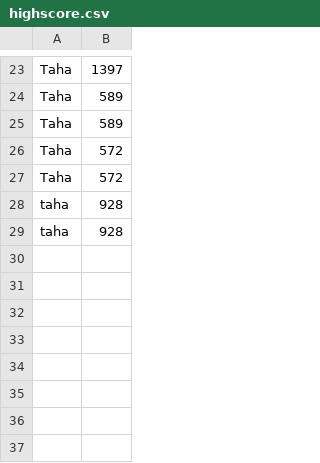
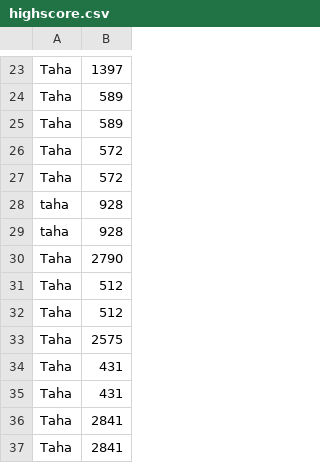
Before and after one commit to TahaZahid05/Tetris, a CSV file: oop project/highscore.csv, drawn as a sheet; only a part is shown, gaps mark what is left out.

```diff
--- a/oop project/highscore.csv
+++ b/oop project/highscore.csv
@@ -29 +29,9 @@ taha,928
 taha,928
+Taha,2790
+Taha,512
+Taha,512
+Taha,2575
+Taha,431
+Taha,431
+Taha,2841
+Taha,2841
```
Also changed, not shown: 6 other files.
